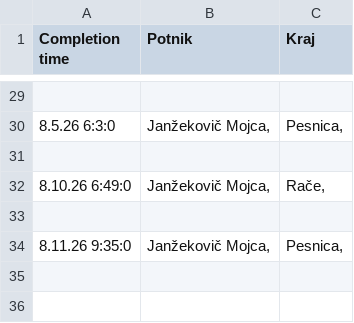
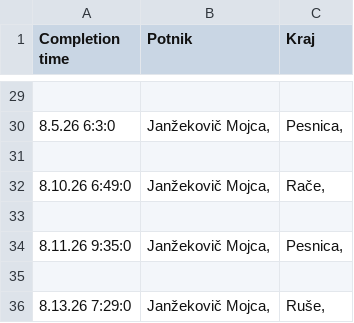
Before and after one commit to SRP-B/dat-mb, a CSV file: active.csv, drawn as a sheet; only a part is shown, gaps mark what is left out.

Commit message:
Appv12

```diff
--- a/active.csv
+++ b/active.csv
@@ -34 +34,3 @@
 8.11.26 9:35:0;"Janžekovič Mojca,";"Pesnica,"
+
+8.13.26 7:29:0;"Janžekovič Mojca,";"Ruše,"
```
